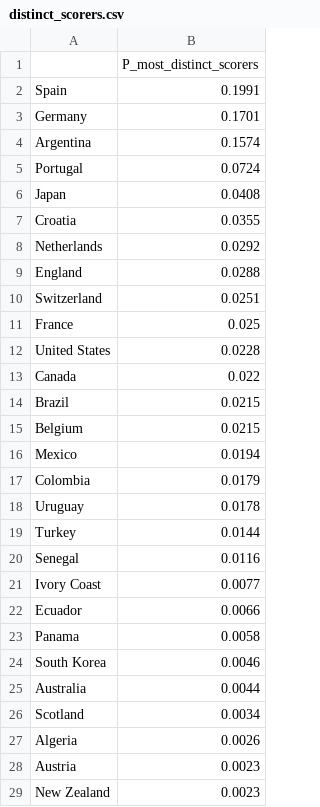
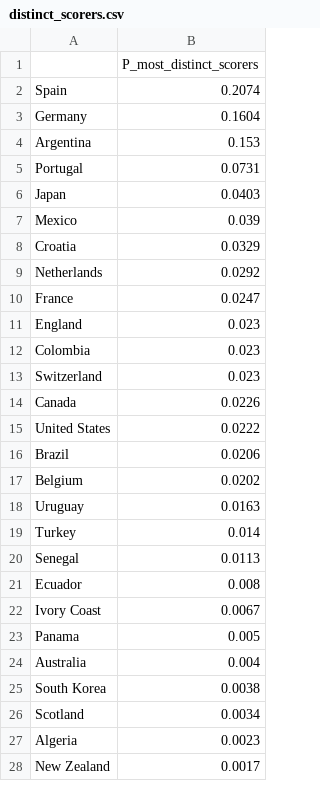
Before and after one commit to Mowy2001/wc26, a CSV file: outputs/distinct_scorers.csv, drawn as a sheet; only a part is shown; the diff covers the shown part only.

```diff
--- a/outputs/distinct_scorers.csv
+++ b/outputs/distinct_scorers.csv
@@ -1,29 +1,28 @@
 ,P_most_distinct_scorers
-Spain,0.1991
-Germany,0.1701
-Argentina,0.1574
-Portugal,0.0724
-Japan,0.0408
-Croatia,0.0355
+Spain,0.2074
+Germany,0.1604
+Argentina,0.153
+Portugal,0.0731
+Japan,0.0403
+Mexico,0.039
+Croatia,0.0329
 Netherlands,0.0292
-England,0.0288
-Switzerland,0.0251
-France,0.025
-United States,0.0228
-Canada,0.022
-Brazil,0.0215
-Belgium,0.0215
-Mexico,0.0194
-Colombia,0.0179
-Uruguay,0.0178
-Turkey,0.0144
-Senegal,0.0116
-Ivory Coast,0.0077
-Ecuador,0.0066
-Panama,0.0058
-South Korea,0.0046
-Australia,0.0044
+France,0.0247
+England,0.023
+Colombia,0.023
+Switzerland,0.023
+Canada,0.0226
+United States,0.0222
+Brazil,0.0206
+Belgium,0.0202
+Uruguay,0.0163
+Turkey,0.014
+Senegal,0.0113
+Ecuador,0.008
+Ivory Coast,0.0067
+Panama,0.005
+Australia,0.004
+South Korea,0.0038
 Scotland,0.0034
-Algeria,0.0026
-Austria,0.0023
-New Zealand,0.0023
+Algeria,0.0023
+New Zealand,0.0017
```
Also changed, not shown: 7 added rows, 6 removed rows and 5 edited cells elsewhere in this file, outputs/bracket.csv, outputs/golden_boot.csv, 19 other files.
